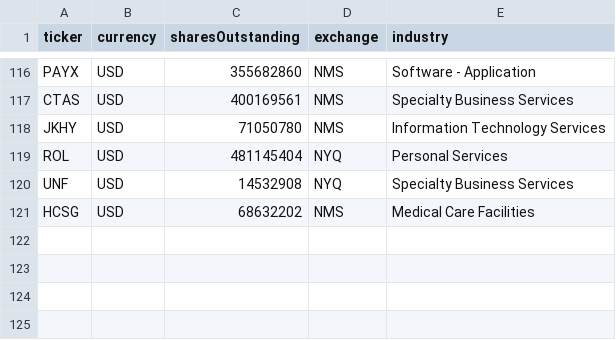
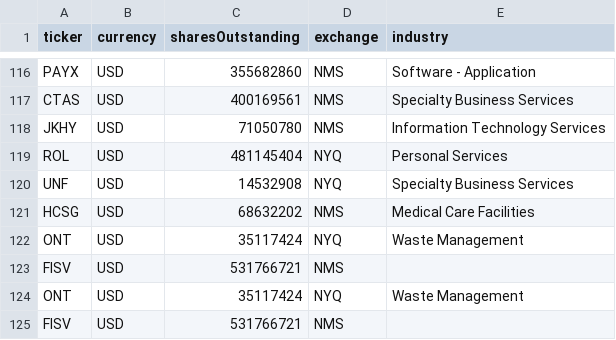
Before and after one commit to thiya-1st/multi-factor-portfolio-construction, a CSV file: data/raw/metadata.csv, drawn as a sheet; only a part is shown, gaps mark what is left out.

```diff
--- a/data/raw/metadata.csv
+++ b/data/raw/metadata.csv
@@ -121 +121,5 @@ UNF,USD,14532908,NYQ,Specialty Business Services
 HCSG,USD,68632202,NMS,Medical Care Facilities
+ONT,USD,35117424,NYQ,Waste Management
+FISV,USD,531766721,NMS,
+ONT,USD,35117424,NYQ,Waste Management
+FISV,USD,531766721,NMS,
```
Also changed, not shown: data/raw/collection_log.csv, 10 other files.
